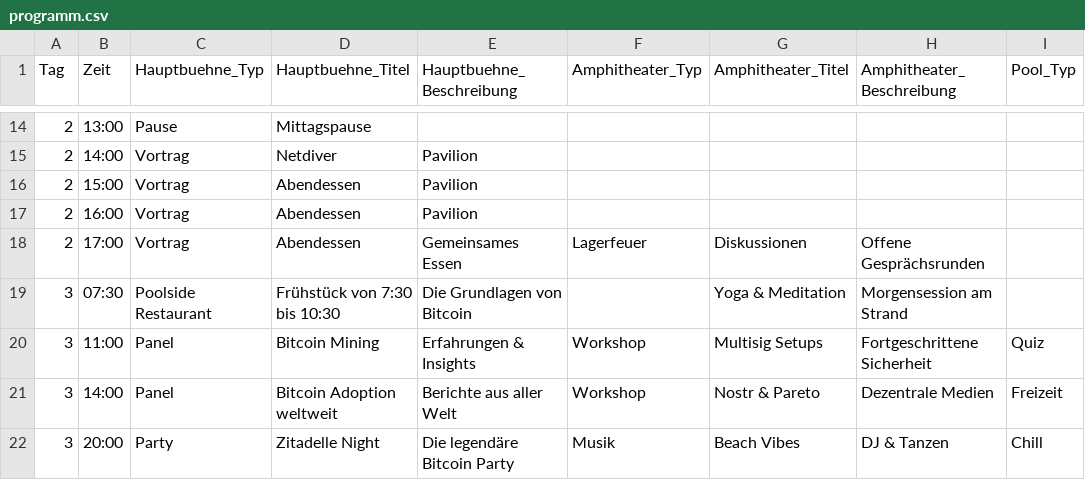
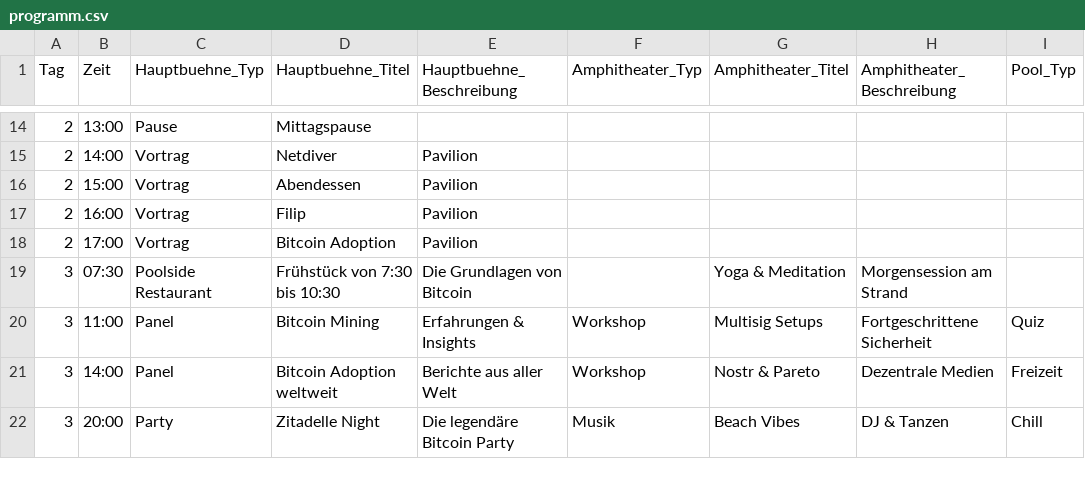
Before and after one commit to Razue/zitadelle2026, a CSV file: programm.csv, drawn as a sheet; only a part is shown, gaps mark what is left out; the diff names each change by its address in the sheet, - before the commit and + after, or states it on an @@ line.

Commit message:
Update programm.csv

```diff
--- a/programm.csv
+++ b/programm.csv
-D17 (Hauptbuehne_Titel): Abendessen
+D17 (Hauptbuehne_Titel): Filip
-D18 (Hauptbuehne_Titel): Abendessen
+D18 (Hauptbuehne_Titel): Bitcoin Adoption
-E18 (Hauptbuehne_Beschreibung): Gemeinsames Essen
+E18 (Hauptbuehne_Beschreibung): Pavilion
-F18 (Amphitheater_Typ): Lagerfeuer
+F18 (Amphitheater_Typ): (empty)
-G18 (Amphitheater_Titel): Diskussionen
+G18 (Amphitheater_Titel): (empty)
-H18 (Amphitheater_Beschreibung): Offene Gesprächsrunden
+H18 (Amphitheater_Beschreibung): (empty)
```
